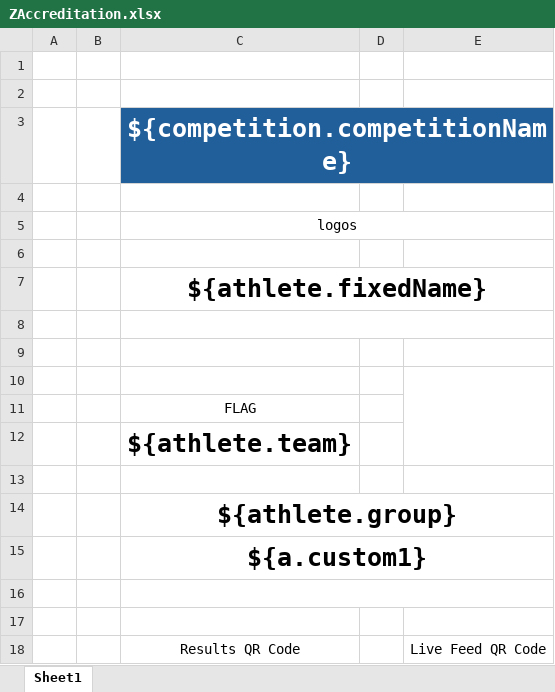
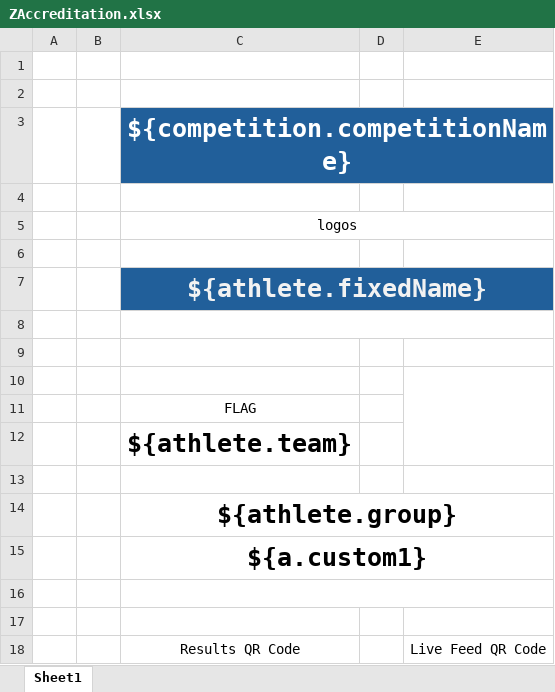
Before and after one commit to jflamy/owlcms4, an Excel workbook: owlcms/src/main/resources/templates/cards/ZAccreditation.xlsx, sheet Sheet1, drawn as a sheet; values as stored, in another font and other column widths than the file's, no borders; the diff names each change by its address in the sheet, - before the commit and + after, or states it on an @@ line.

```diff
--- a/owlcms/src/main/resources/templates/cards/ZAccreditation.xlsx (sheet Sheet1)
+++ b/owlcms/src/main/resources/templates/cards/ZAccreditation.xlsx (sheet Sheet1)
-C7:E7 fill: none
+C7:E7 fill: #215F9A
-C7 text colour: black
+C7 text colour: #F2F2F2
```
Also changed, not shown: 1 other file.
